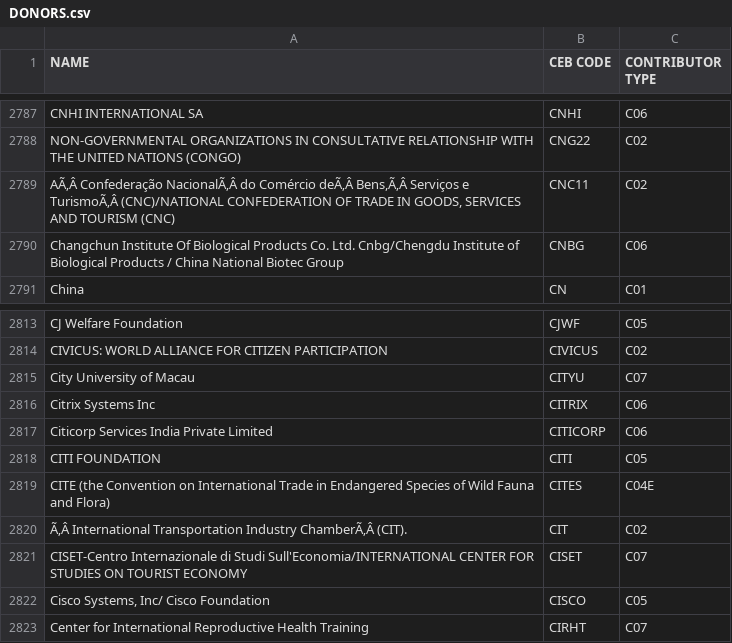
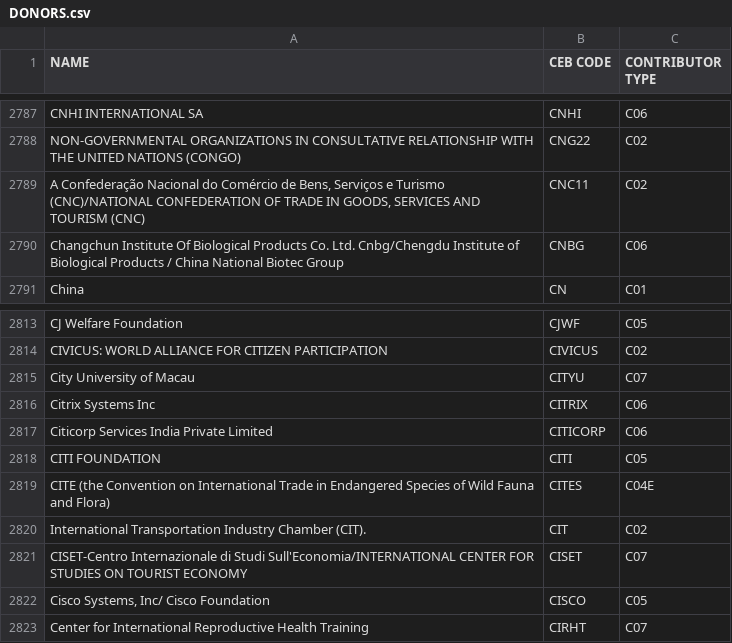
Before and after one commit to CEB-HLCM/FS-Public-Codes, a CSV file: DONORS.csv, drawn as a sheet; only a part is shown, gaps mark what is left out.

Commit message:
Updated DONORS

```diff
--- a/DONORS.csv
+++ b/DONORS.csv
@@ -2789,3 +2789,3 @@ CNHI INTERNATIONAL SA,CNHI,C06
 NON-GOVERNMENTAL ORGANIZATIONS IN CONSULTATIVE RELATIONSHIP WITH THE UNITED NATIONS (CONGO),CNG22,C02
-"AÃ‚Â Confederação NacionalÃ‚Â do Comércio deÃ‚Â Bens,Ã‚Â Serviços e TurismoÃ‚Â (CNC)/NATIONAL CONFEDERATION OF TRADE IN GOODS, SERVICES AND TOURISM (CNC)",CNC11,C02
+"A Confederação Nacional do Comércio de Bens, Serviços e Turismo (CNC)/NATIONAL CONFEDERATION OF TRADE IN GOODS, SERVICES AND TOURISM (CNC)",CNC11,C02
 Changchun Institute Of Biological Products Co. Ltd. Cnbg/Chengdu Institute of Biological Products / China National Biotec Group,CNBG,C06
@@ -2820,3 +2820,3 @@ CITI FOUNDATION,CITI,C05
 CITE (the Convention on International Trade in Endangered Species of Wild Fauna and Flora),CITES,C04E
-Ã‚Â International Transportation Industry ChamberÃ‚Â (CIT).,CIT,C02
+International Transportation Industry Chamber (CIT).,CIT,C02
 CISET-Centro Internazionale di Studi Sull'Economia/INTERNATIONAL CENTER FOR STUDIES ON TOURIST ECONOMY,CISET,C07
```
